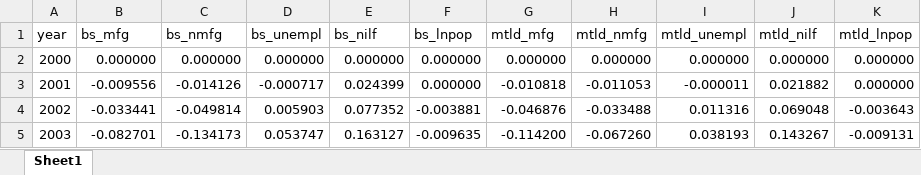
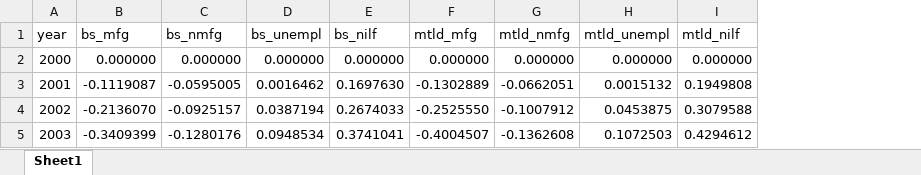
Before and after one commit to jpvasquez-econ/RUV, an Excel workbook: 2-Empirical-Evidence/raw_data/ADHCoeffsModel.xlsx, sheet Sheet1, drawn as a sheet; only a part is shown; values as stored, in another font and other column widths than the file's, no borders; removed rows and columns are numbered as before the commit, all else as after; the diff covers the shown part only; the diff names each change by its address in the sheet, - before the commit and + after, or states it on an @@ line.

Commit message:
model vs data

```diff
--- a/2-Empirical-Evidence/raw_data/ADHCoeffsModel.xlsx (sheet Sheet1)
+++ b/2-Empirical-Evidence/raw_data/ADHCoeffsModel.xlsx (sheet Sheet1)
-column F (bs_lnpop), rows 2-5: 0.000000 | 0.000000 | -0.003881 | -0.009635
-column K (mtld_lnpop), rows 2-5: 0.000000 | 0.000000 | -0.003643 | -0.009131
-B3 (bs_mfg): -0.009556
+B3 (bs_mfg): -0.1119087
-C3 (bs_nmfg): -0.014126
+C3 (bs_nmfg): -0.0595005
-D3 (bs_unempl): -0.000717
+D3 (bs_unempl): 0.0016462
-E3 (bs_nilf): 0.024399
+E3 (bs_nilf): 0.1697630
-F3 (mtld_mfg): -0.010818
+F3 (mtld_mfg): -0.1302889
-G3 (mtld_nmfg): -0.011053
+G3 (mtld_nmfg): -0.0662051
-H3 (mtld_unempl): -0.000011
+H3 (mtld_unempl): 0.0015132
-I3 (mtld_nilf): 0.021882
+I3 (mtld_nilf): 0.1949808
-B4 (bs_mfg): -0.033441
+B4 (bs_mfg): -0.2136070
-C4 (bs_nmfg): -0.049814
+C4 (bs_nmfg): -0.0925157
-D4 (bs_unempl): 0.005903
+D4 (bs_unempl): 0.0387194
-E4 (bs_nilf): 0.077352
+E4 (bs_nilf): 0.2674033
-F4 (mtld_mfg): -0.046876
+F4 (mtld_mfg): -0.2525550
-G4 (mtld_nmfg): -0.033488
+G4 (mtld_nmfg): -0.1007912
-H4 (mtld_unempl): 0.011316
+H4 (mtld_unempl): 0.0453875
-I4 (mtld_nilf): 0.069048
+I4 (mtld_nilf): 0.3079588
-B5 (bs_mfg): -0.082701
+B5 (bs_mfg): -0.3409399
-C5 (bs_nmfg): -0.134173
+C5 (bs_nmfg): -0.1280176
-D5 (bs_unempl): 0.053747
+D5 (bs_unempl): 0.0948534
-E5 (bs_nilf): 0.163127
+E5 (bs_nilf): 0.3741041
-F5 (mtld_mfg): -0.114200
+F5 (mtld_mfg): -0.4004507
-G5 (mtld_nmfg): -0.067260
+G5 (mtld_nmfg): -0.1362608
-H5 (mtld_unempl): 0.038193
+H5 (mtld_unempl): 0.1072503
-I5 (mtld_nilf): 0.143267
+I5 (mtld_nilf): 0.4294612
```
Also changed, not shown: 176 edited cells elsewhere in this sheet, 1 other file.
